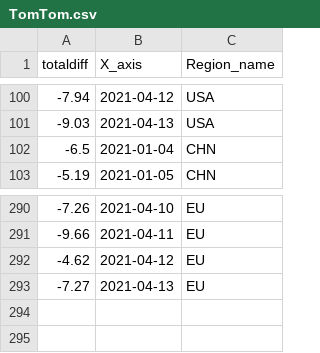
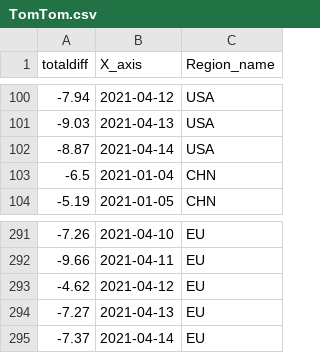
Before and after one commit to b9907051/iphone, a CSV file: static/data/TomTom.csv, drawn as a sheet; only a part is shown, gaps mark what is left out.

```diff
--- a/static/data/TomTom.csv
+++ b/static/data/TomTom.csv
@@ -101,2 +101,3 @@
 -9.03,2021-04-13,USA
+-8.87,2021-04-14,USA
 -6.5,2021-01-04,CHN
@@ -293 +294,2 @@
 -7.27,2021-04-13,EU
+-7.37,2021-04-14,EU
```
Also changed, not shown: static/data/Global_Mobility_Report.csv.
